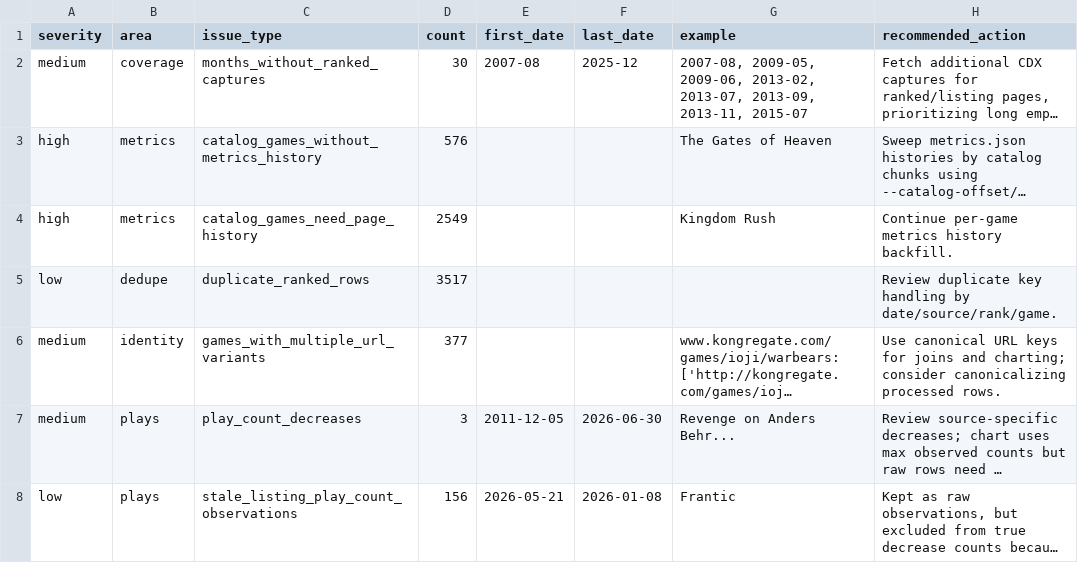
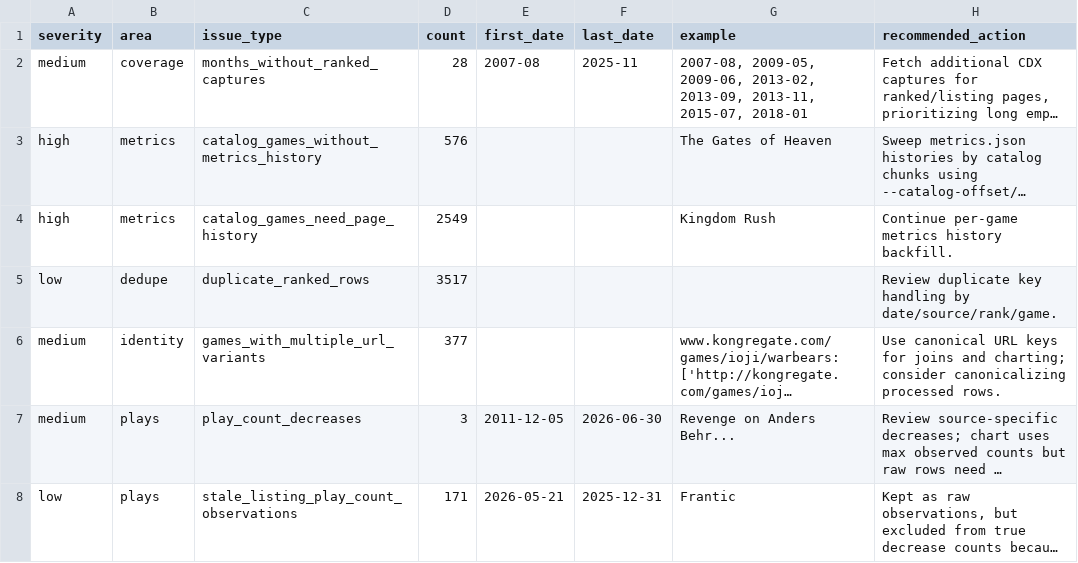
Before and after one commit to DataViking-Tech/kongregate-plays-data, a CSV file: data/processed/data_quality_issues.csv, drawn as a sheet; long unchanged cells end in …; the diff names each change by its address in the sheet, - before the commit and + after, or states it on an @@ line.

```diff
--- a/data/processed/data_quality_issues.csv
+++ b/data/processed/data_quality_issues.csv
-D2 (count): 30
+D2 (count): 28
-F2 (last_date): 2025-12
+F2 (last_date): 2025-11
-G2 (example): …2009-06, 2013-02, 2013-07, 2013-09, 2013-11, 2015-07
+G2 (example): …2009-06, 2013-02, 2013-09, 2013-11, 2015-07, 2018-01
-D8 (count): 156
+D8 (count): 171
-F8 (last_date): 2026-01-08
+F8 (last_date): 2025-12-31
```
Also changed, not shown: data/processed/catalog_history_priorities.csv, data/processed/coverage_by_year.csv, 26 other files.
